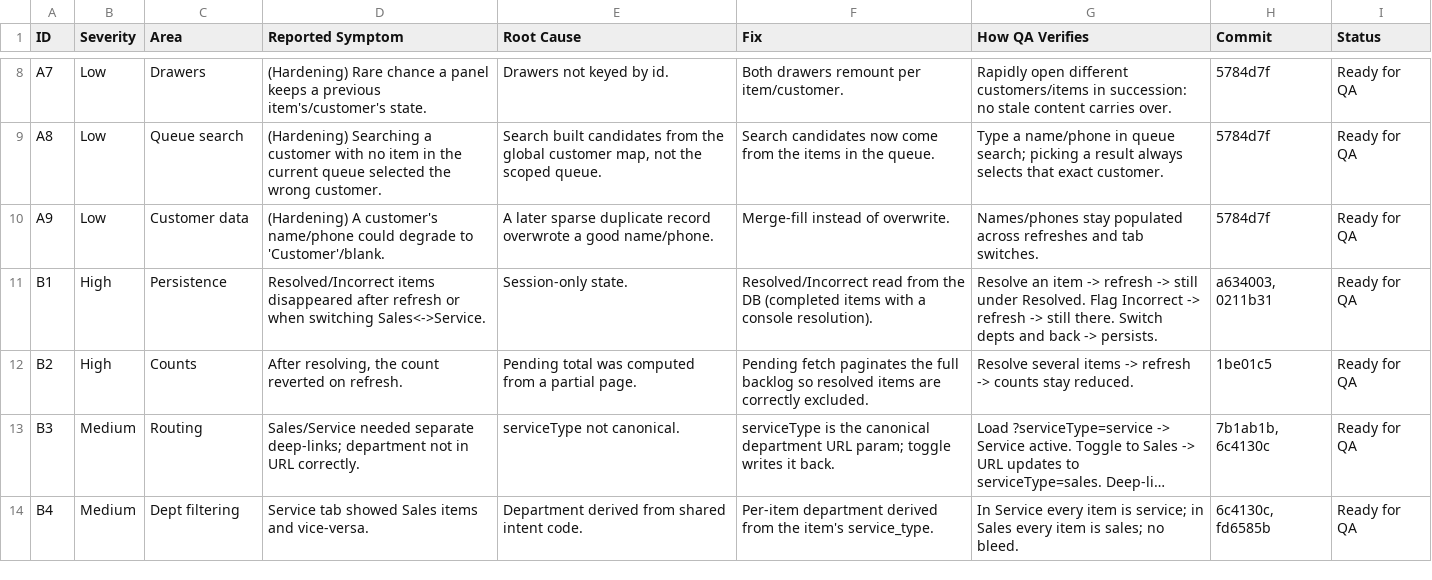
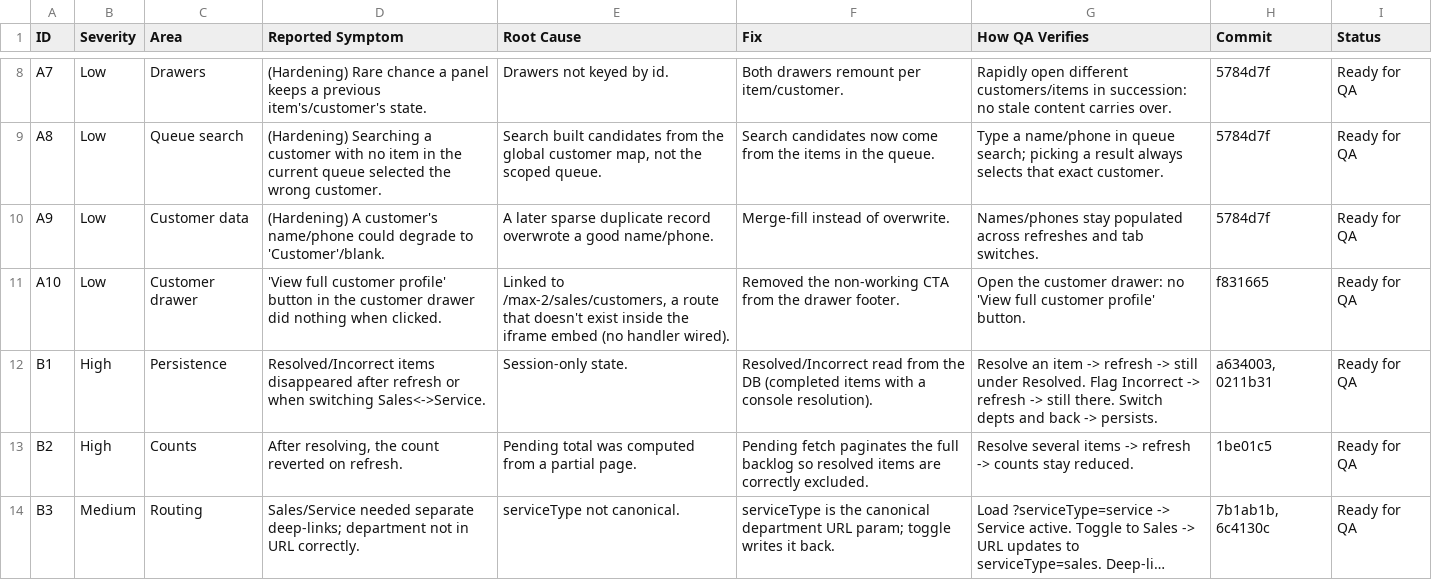
Before and after one commit to spyne-ai-agentic-dev/action-items-console, a CSV file: QA-REVIEW.csv, drawn as a sheet; only a part is shown, gaps mark what is left out; the shorter side is filled out with more unchanged rows; long unchanged cells end in ….

```diff
--- a/QA-REVIEW.csv
+++ b/QA-REVIEW.csv
@@ -10,2 +10,3 @@ A8,Low,Queue search,"(Hardening) Searching a customer with no item in the curren
 A9,Low,Customer data,"(Hardening) A customer's name/phone could degrade to 'Customer'/blank.","A later sparse duplicate record overwrote a good name/phone.","Merge-fill instead of overwrite.","Names/phones stay populated across refreshes and tab switches.",5784d7f,Ready for QA
+A10,Low,Customer drawer,"'View full customer profile' button in the customer drawer did nothing when clicked.","Linked to /max-2/sales/customers, a route that doesn't exist inside the iframe embed (no handler wired).","Removed the non-working CTA from the drawer footer.","Open the customer drawer: no 'View full customer profile' button.",f831665,Ready for QA
 B1,High,Persistence,"Resolved/Incorrect items disappeared after refresh or when switching Sales<->Service.","Session-only state.","Resolved/Incorrect read from the DB (completed items with a console resolution).","Resolve an item -> refresh -> still under Resolved. Flag Incorrect -> refresh -> still there. Switch depts and back -> persists.","a634003, 0211b31",Ready for QA
```
Also changed, not shown: 1 other file.
